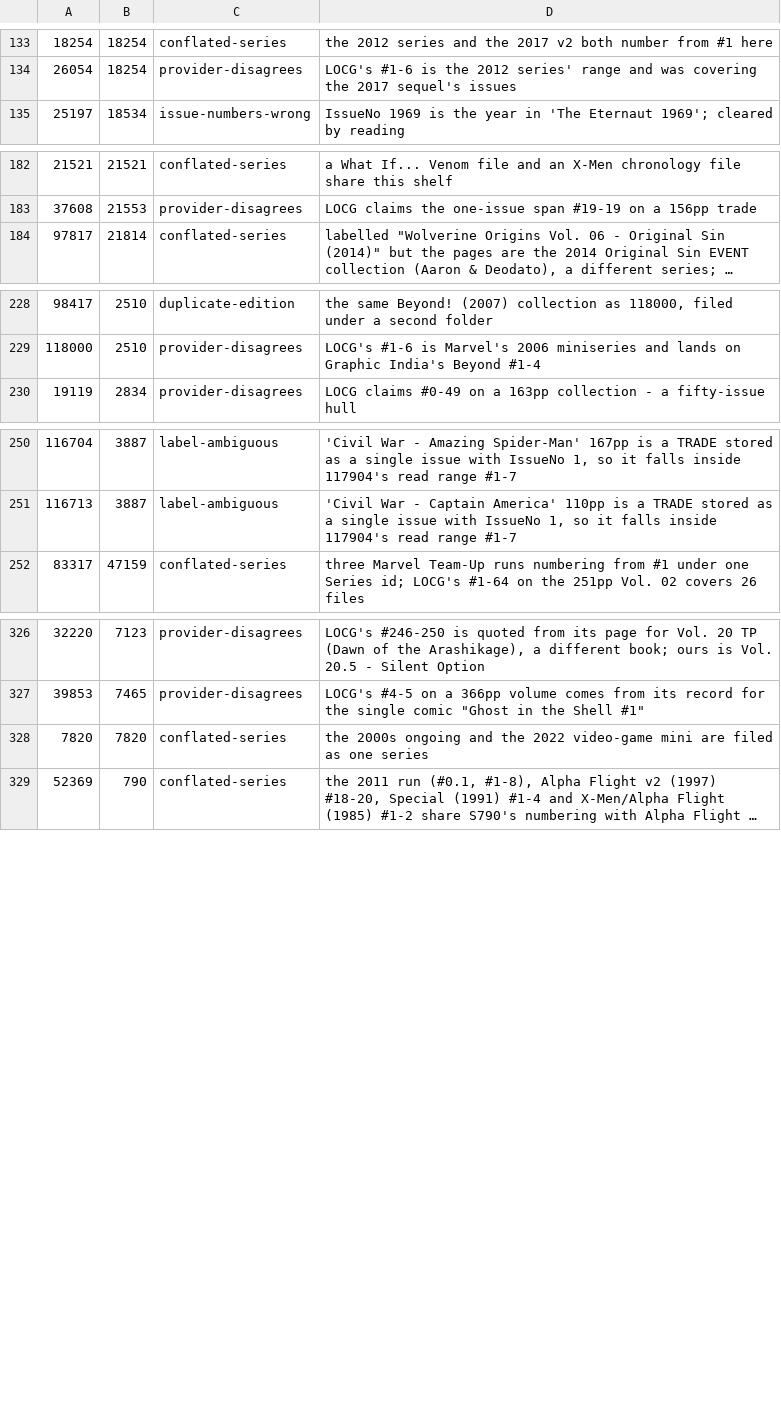
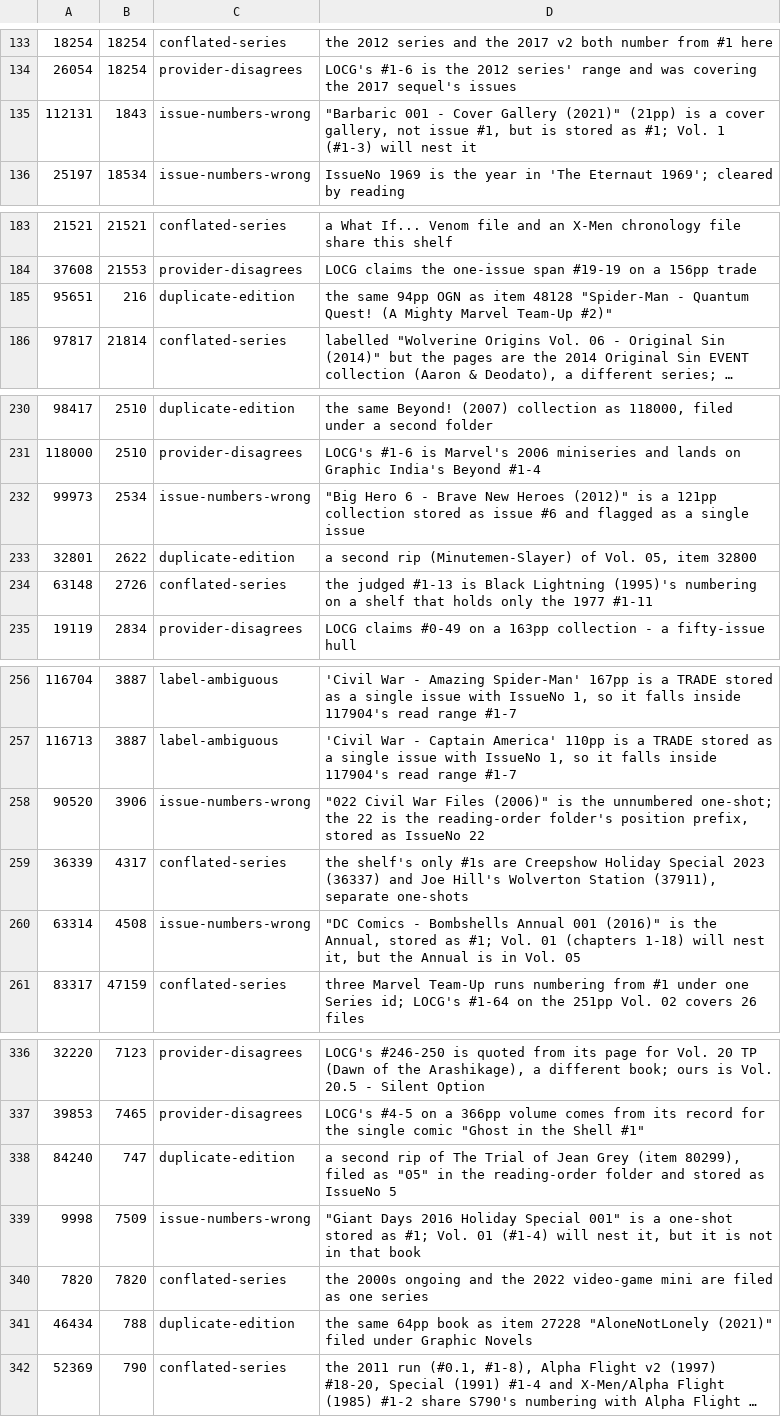
Before and after one commit to ecarpouzis/MovieTheater, a CSV file: docs/books/containment/tools/pass2_flags.csv, drawn as a sheet; only a part is shown, gaps mark what is left out; long unchanged cells end in …; the diff covers the shown part only; the diff names each change by its address in the sheet, - before the commit and + after, or states it on an @@ line.

```diff
--- a/docs/books/containment/tools/pass2_flags.csv
+++ b/docs/books/containment/tools/pass2_flags.csv
+row 135: 112131 | 1843 | issue-numbers-wrong | "Barbaric 001 - Cover Gallery (2021)" (21pp) is a cover gallery, not issue #1, but is stored as #1; Vol. 1 (#1-3) will nest it
+row 185: 95651 | 216 | duplicate-edition | the same 94pp OGN as item 48128 "Spider-Man - Quantum Quest! (A Mighty Marvel Team-Up #2)"
+row 232: 99973 | 2534 | issue-numbers-wrong | "Big Hero 6 - Brave New Heroes (2012)" is a 121pp collection stored as issue #6 and flagged as a single issue
+row 233: 32801 | 2622 | duplicate-edition | a second rip (Minutemen-Slayer) of Vol. 05, item 32800
+row 234: 63148 | 2726 | conflated-series | the judged #1-13 is Black Lightning (1995)'s numbering on a shelf that holds only the 1977 #1-11
+row 258: 90520 | 3906 | issue-numbers-wrong | "022 Civil War Files (2006)" is the unnumbered one-shot; the 22 is the reading-order folder's position prefix, stored as IssueNo 22
+row 259: 36339 | 4317 | conflated-series | the shelf's only #1s are Creepshow Holiday Special 2023 (36337) and Joe Hill's Wolverton Station (37911), separate one-shots
+row 260: 63314 | 4508 | issue-numbers-wrong | "DC Comics - Bombshells Annual 001 (2016)" is the Annual, stored as #1; Vol. 01 (chapters 1-18) will nest it, but the Annual is in Vol. 05
+row 338: 84240 | 747 | duplicate-edition | a second rip of The Trial of Jean Grey (item 80299), filed as "05" in the reading-order folder and stored as IssueNo 5
+row 339: 9998 | 7509 | issue-numbers-wrong | "Giant Days 2016 Holiday Special 001" is a one-shot stored as #1; Vol. 01 (#1-4) will nest it, but it is not in that book
+row 341: 46434 | 788 | duplicate-edition | the same 64pp book as item 27228 "AloneNotLonely (2021)" filed under Graphic Novels
```
Also changed, not shown: 2 added rows elsewhere in this file, docs/books/containment/reports/gap-20260925.tsv, docs/books/containment/tools/pass2_notes.csv, 44 other files.
